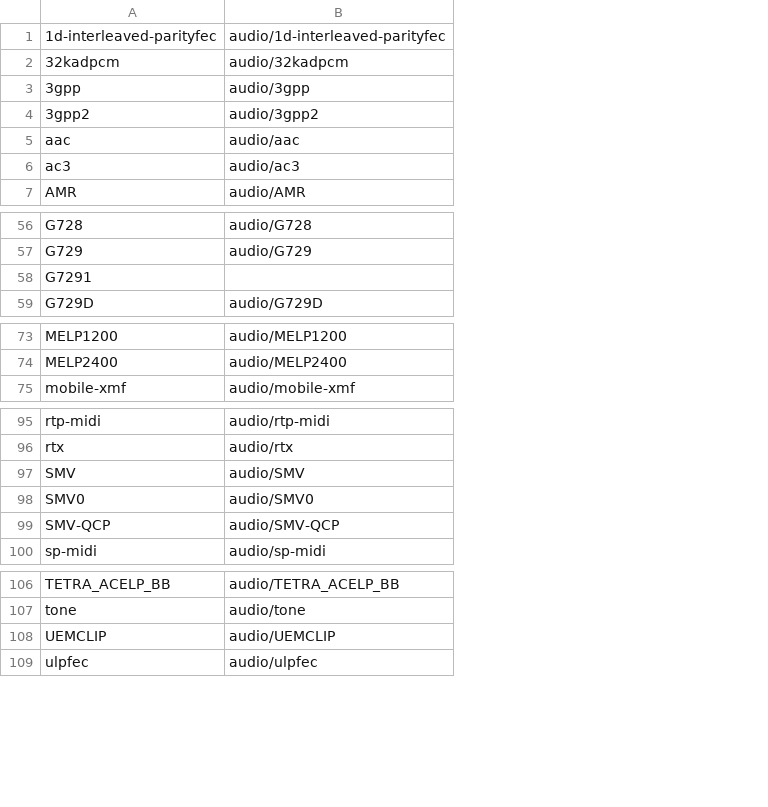
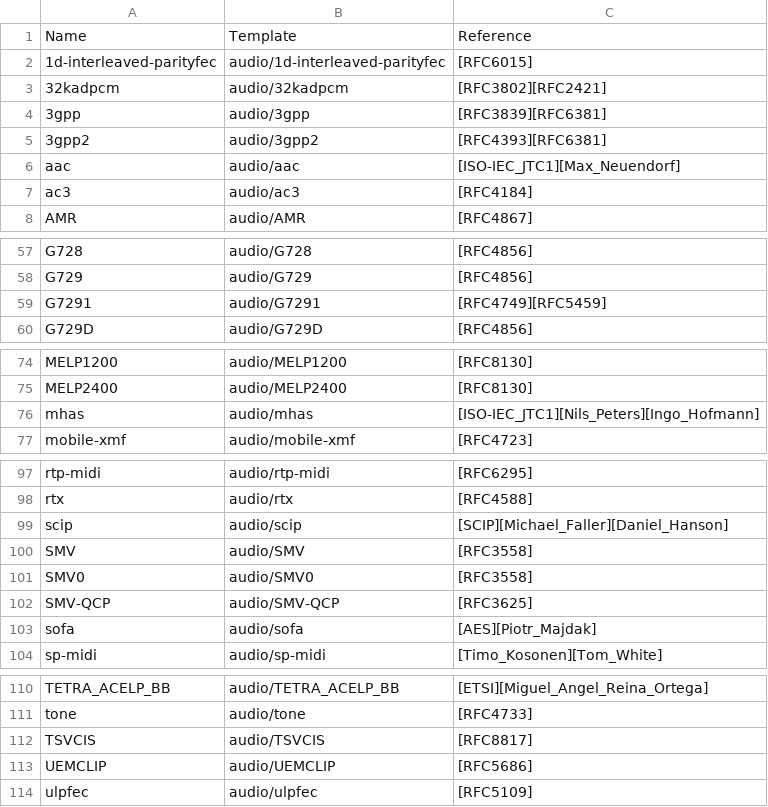
Before and after one commit to asm2025/MimeTypes, a CSV file: devTools.MimeTypes/Data/audio.csv, drawn as a sheet; only a part is shown, gaps mark what is left out; addresses are those after the commit; the diff covers the shown part only; the diff names each change by its address in the sheet, - before the commit and + after, or states it on an @@ line.

Commit message:
Update Nugets and Data

```diff
--- a/devTools.MimeTypes/Data/audio.csv
+++ b/devTools.MimeTypes/Data/audio.csv
+column C, rows 2-8: [RFC6015] | [RFC3802][RFC2421] | [RFC3839][RFC6381] | [RFC4393][RFC6381] | [ISO-IEC_JTC1][Max_Neuendorf] | [RFC4184] | [RFC4867]; rows 57-60: [RFC4856] | [RFC4856] | [RFC4749][RFC5459] | [RFC4856]; rows 74-75: [RFC8130] | [RFC8130]; row 77: [RFC4723]; rows 97-98: [RFC6295] | [RFC4588]; rows 100-102: [RFC3558] | [RFC3558] | [RFC3625]; row 104: [Timo_Kosonen][Tom_White]; rows 110-111: [ETSI][Miguel_Angel_Reina_Ortega] | [RFC4733]; rows 113-114: [RFC5686] | [RFC5109]
+row 1: Name | Template | Reference
-B59: (empty)
+B59: audio/G7291
+row 76: mhas | audio/mhas | [ISO-IEC_JTC1][Nils_Peters][Ingo_Hofmann]
+row 99: scip | audio/scip | [SCIP][Michael_Faller][Daniel_Hanson]
+row 103: sofa | audio/sofa | [AES][Piotr_Majdak]
+row 112: TSVCIS | audio/TSVCIS | [RFC8817]
```
Also changed, not shown: 2 edited cells elsewhere in this file, devTools.MimeTypes/Data/image.csv, devTools.MimeTypes/Data/message.csv, 7 other files.
